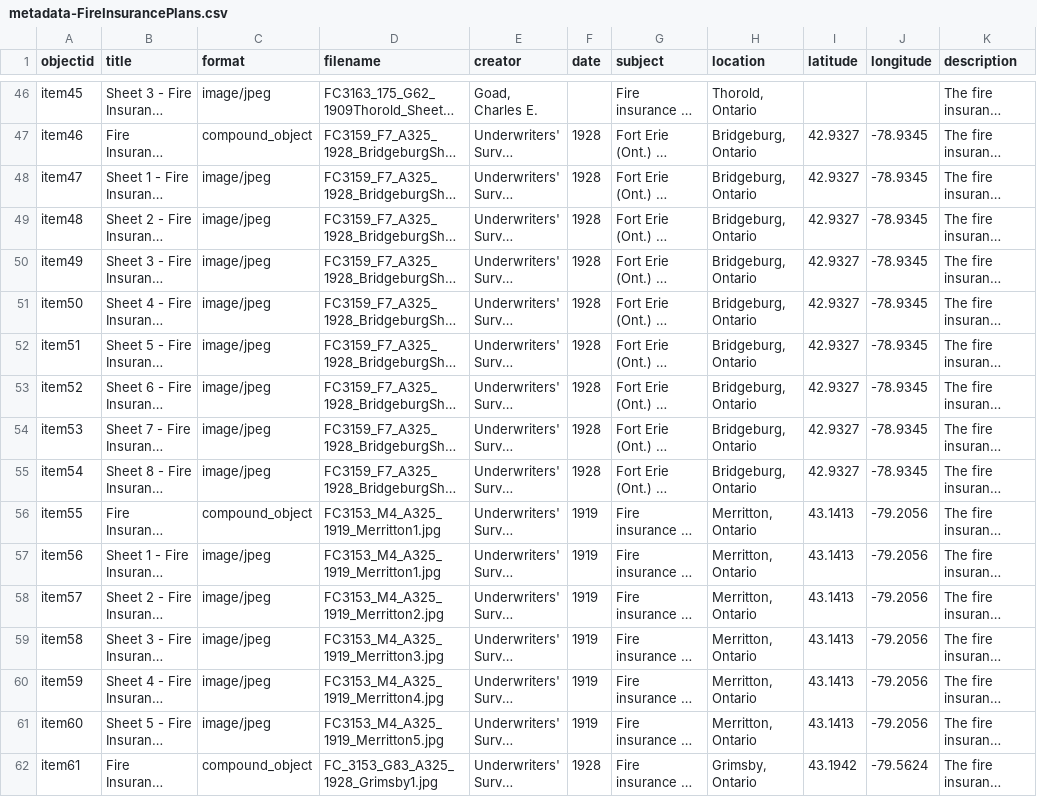
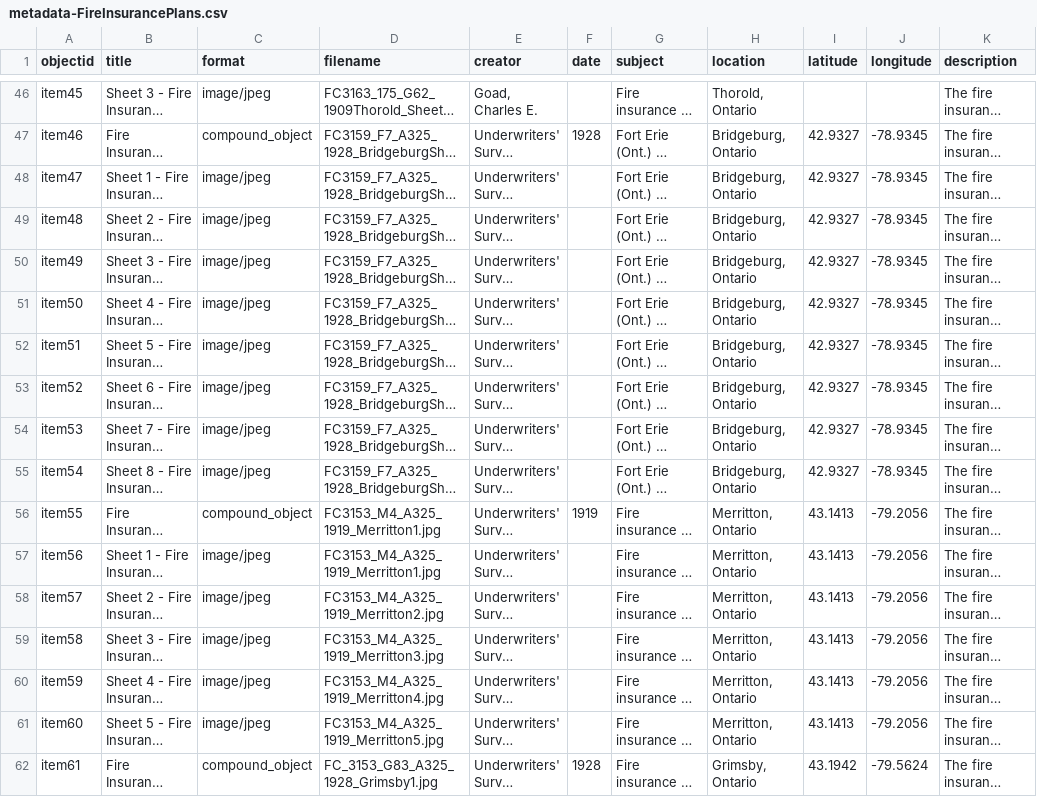
Before and after one commit to mcguinesss/Fire-Insurance-Plans, a CSV file: _data/metadata-FireInsurancePlans.csv, drawn as a sheet; only a part is shown, gaps mark what is left out; long unchanged cells end in …; the diff covers the shown part only; the diff names each change by its address in the sheet, - before the commit and + after, or states it on an @@ line.

Commit message:
Add files via upload

```diff
--- a/_data/metadata-FireInsurancePlans.csv
+++ b/_data/metadata-FireInsurancePlans.csv
-F48:F55 (date): 1928
+F48:F55 (date): (empty)
-F57:F61 (date): 1919
+F57:F61 (date): (empty)
```
Also changed, not shown: 102 edited cells elsewhere in this file.
